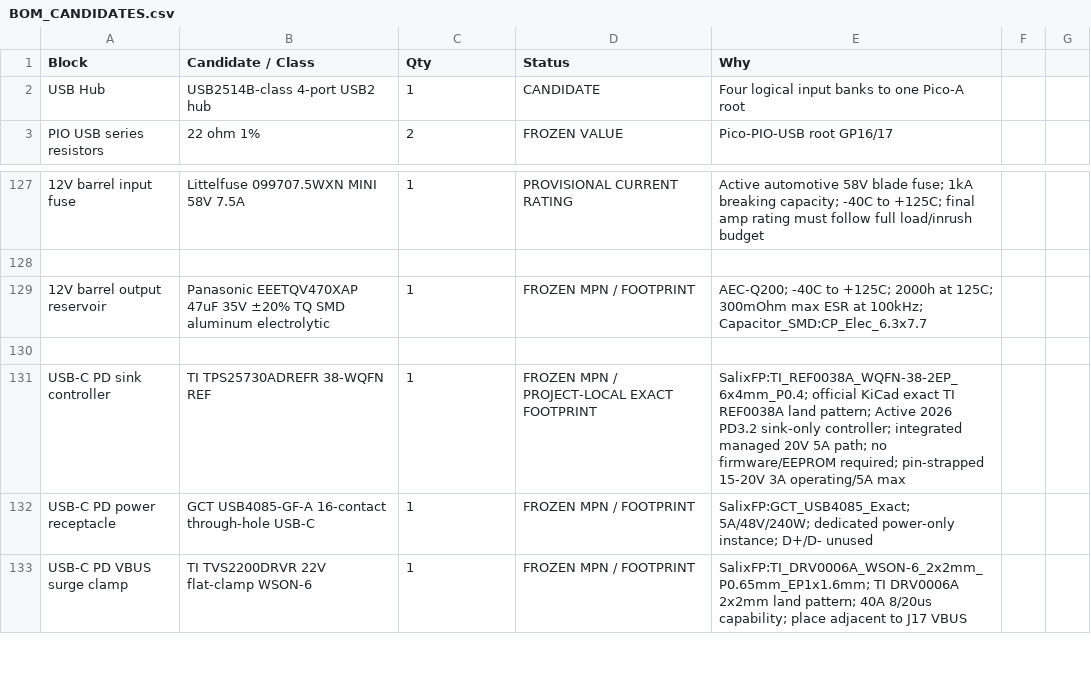
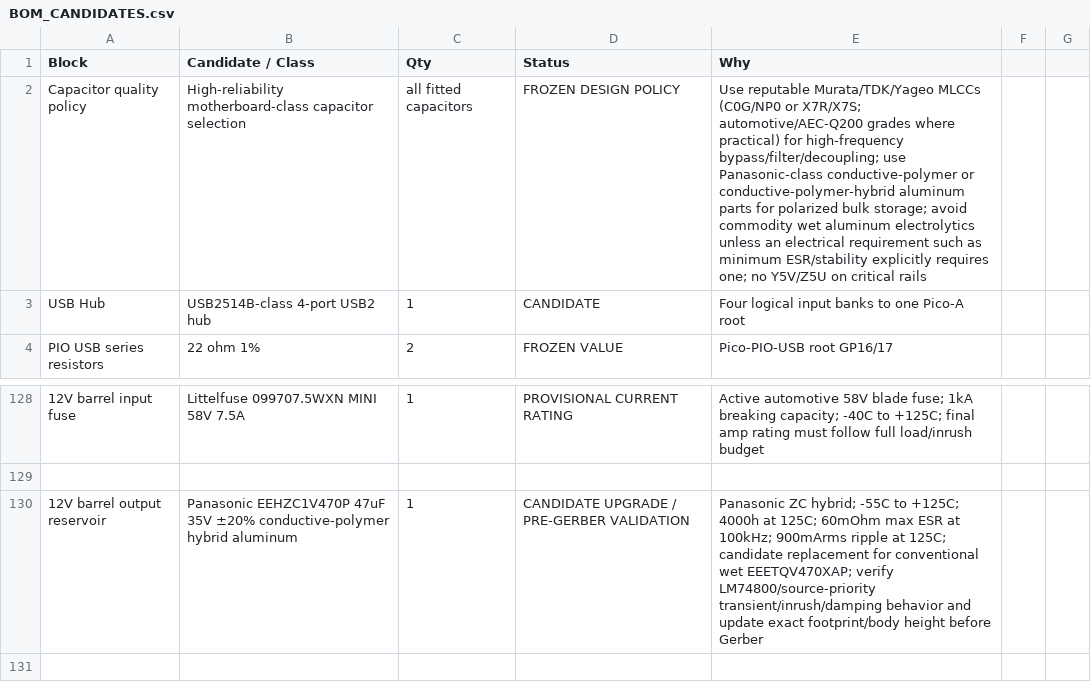
Before and after one commit to Ebdsaleh/SalixControllerBridge, a CSV file: hardware/motherboard/rev_a/docs/BOM_CANDIDATES.csv, drawn as a sheet; only a part is shown, gaps mark what is left out; the shorter side is filled out with more unchanged rows; addresses are those after the commit; the diff names each change by its address in the sheet, - before the commit and + after, or states it on an @@ line.

Commit message:
Adopt high-reliability capacitor policy

```diff
--- a/hardware/motherboard/rev_a/docs/BOM_CANDIDATES.csv
+++ b/hardware/motherboard/rev_a/docs/BOM_CANDIDATES.csv
+row 2: Capacitor quality policy | High-reliability motherboard-class capacitor selection | all fitted capacitors | FROZEN DESIGN POLICY | Use reputable Murata/TDK/Yageo MLCCs (C0G/NP0 or X7R/X7S; automotive/AEC-Q200 grades where practical) for high-frequency bypass/filter/decoupling; use Panasonic-class conductive-polymer or conductive-polymer-hybrid aluminum parts for polarized bulk storage; avoid commodity wet aluminum electrolytics unless an electrical requirement such as minimum ESR/stability explicitly requires one; no Y5V/Z5U on critical rails
-B130 (Candidate / Class): Panasonic EEETQV470XAP 47uF 35V ±20% TQ SMD aluminum electrolytic
+B130 (Candidate / Class): Panasonic EEHZC1V470P 47uF 35V ±20% conductive-polymer hybrid aluminum
-D130 (Status): FROZEN MPN / FOOTPRINT
+D130 (Status): CANDIDATE UPGRADE / PRE-GERBER VALIDATION
-E130 (Why): AEC-Q200; -40C to +125C; 2000h at 125C; 300mOhm max ESR at 100kHz; Capacitor_SMD:CP_Elec_6.3x7.7
+E130 (Why): Panasonic ZC hybrid; -55C to +125C; 4000h at 125C; 60mOhm max ESR at 100kHz; 900mArms ripple at 125C; candidate replacement for conventional wet EEETQV470XAP; verify LM74800/source-priority transient/inrush/damping behavior and update exact footprint/body height before Gerber
```
